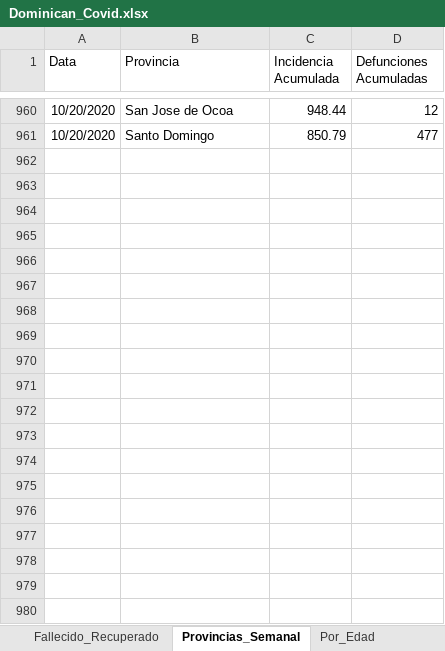
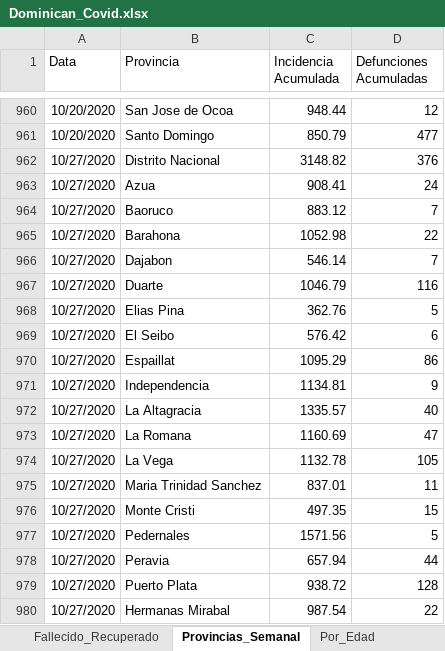
Before and after one commit to jason-hernandez-73/Miscellanea_Pythonica, an Excel workbook: Covid_Dominican/Dominican_Covid.xlsx, sheet Provincias_Semanal, drawn as a sheet; only a part is shown, gaps mark what is left out; values as stored, in another font and other column widths than the file's, no borders; the diff covers the shown part only; the diff names each change by its address in the sheet, - before the commit and + after, or states it on an @@ line.

Commit message:
Update Dominican_Covid.xlsx

```diff
--- a/Covid_Dominican/Dominican_Covid.xlsx (sheet Provincias_Semanal)
+++ b/Covid_Dominican/Dominican_Covid.xlsx (sheet Provincias_Semanal)
+row 962: 10/27/2020 | Distrito Nacional | 3148.82 | 376
+row 963: 10/27/2020 | Azua | 908.41 | 24
+row 964: 10/27/2020 | Baoruco | 883.12 | 7
+row 965: 10/27/2020 | Barahona | 1052.98 | 22
+row 966: 10/27/2020 | Dajabon | 546.14 | 7
+row 967: 10/27/2020 | Duarte | 1046.79 | 116
+row 968: 10/27/2020 | Elias Pina | 362.76 | 5
+row 969: 10/27/2020 | El Seibo | 576.42 | 6
+row 970: 10/27/2020 | Espaillat | 1095.29 | 86
+row 971: 10/27/2020 | Independencia | 1134.81 | 9
+row 972: 10/27/2020 | La Altagracia | 1335.57 | 40
+row 973: 10/27/2020 | La Romana | 1160.69 | 47
+row 974: 10/27/2020 | La Vega | 1132.78 | 105
+row 975: 10/27/2020 | Maria Trinidad Sanchez | 837.01 | 11
+row 976: 10/27/2020 | Monte Cristi | 497.35 | 15
+row 977: 10/27/2020 | Pedernales | 1571.56 | 5
+row 978: 10/27/2020 | Peravia | 657.94 | 44
+row 979: 10/27/2020 | Puerto Plata | 938.72 | 128
+row 980: 10/27/2020 | Hermanas Mirabal | 987.54 | 22
```
Also changed, not shown: 13 added rows elsewhere in this sheet, sheet Fallecido_Recuperado.
